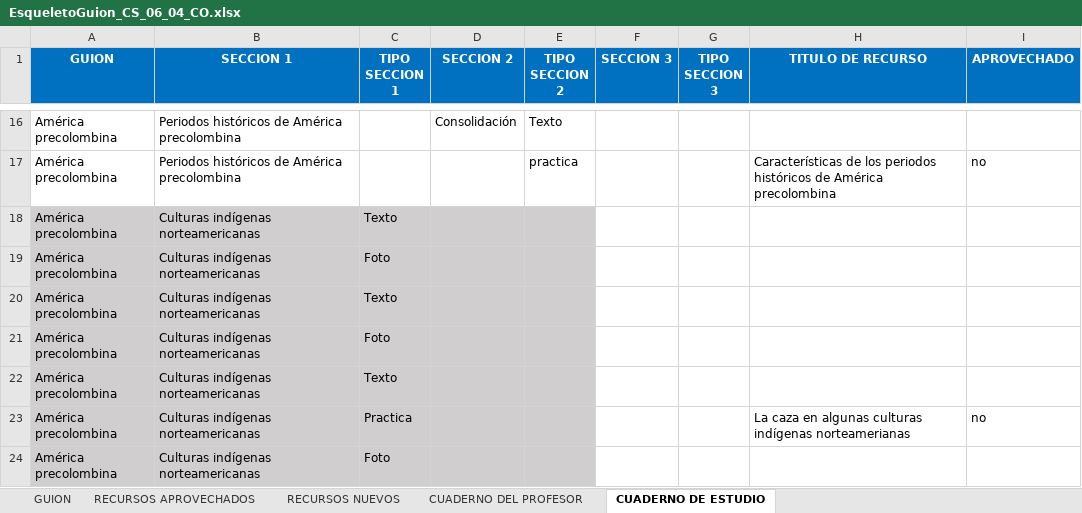
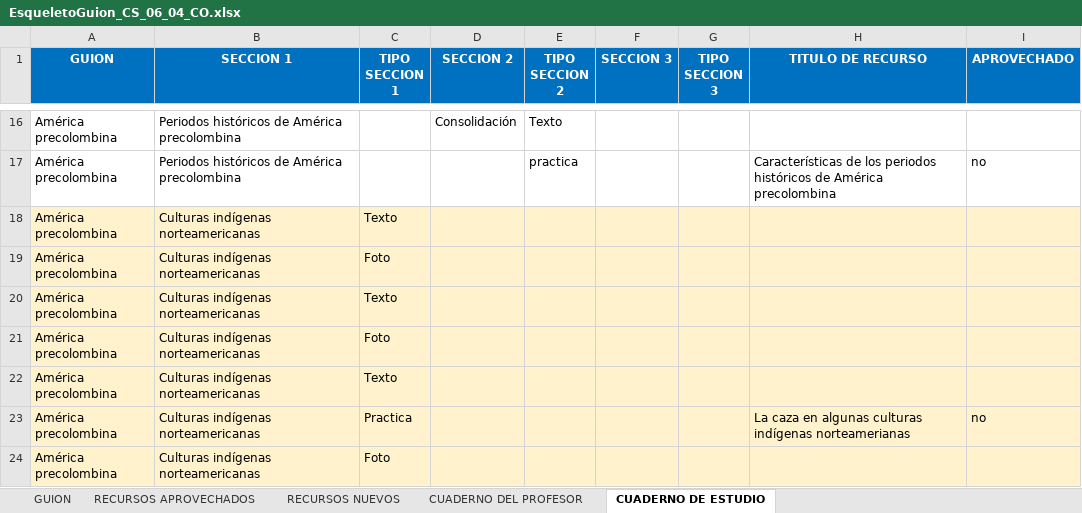
Before and after one commit to AulaPlanetaColombia/CienciasSociales, an Excel workbook: fuentes/contenidos/grado06/guion04/EsqueletoGuion_CS_06_04_CO.xlsx, sheet CUADERNO DE ESTUDIO, drawn as a sheet; only a part is shown, gaps mark what is left out; values as stored, in another font and other column widths than the file's, no borders; the diff covers the shown part only; the diff names each change by its address in the sheet, - before the commit and + after, or states it on an @@ line.

```diff
--- a/fuentes/contenidos/grado06/guion04/EsqueletoGuion_CS_06_04_CO.xlsx (sheet CUADERNO DE ESTUDIO)
+++ b/fuentes/contenidos/grado06/guion04/EsqueletoGuion_CS_06_04_CO.xlsx (sheet CUADERNO DE ESTUDIO)
-A18:E24 fill: #D0CECE
+A18:E24 fill: #FFF2CC
-F18:I24 fill: none
+F18:I24 fill: #FFF2CC
```
Also changed, not shown: 1 edited cell and cell formats elsewhere in this sheet, fuentes/contenidos/grado06/guion04/SolicitudGrafica_CS_06_04_REC140.xlsx, fuentes/contenidos/grado06/guion04/SolicitudGrafica_CS_06_04_REC190.xlsx, 2 other files.
